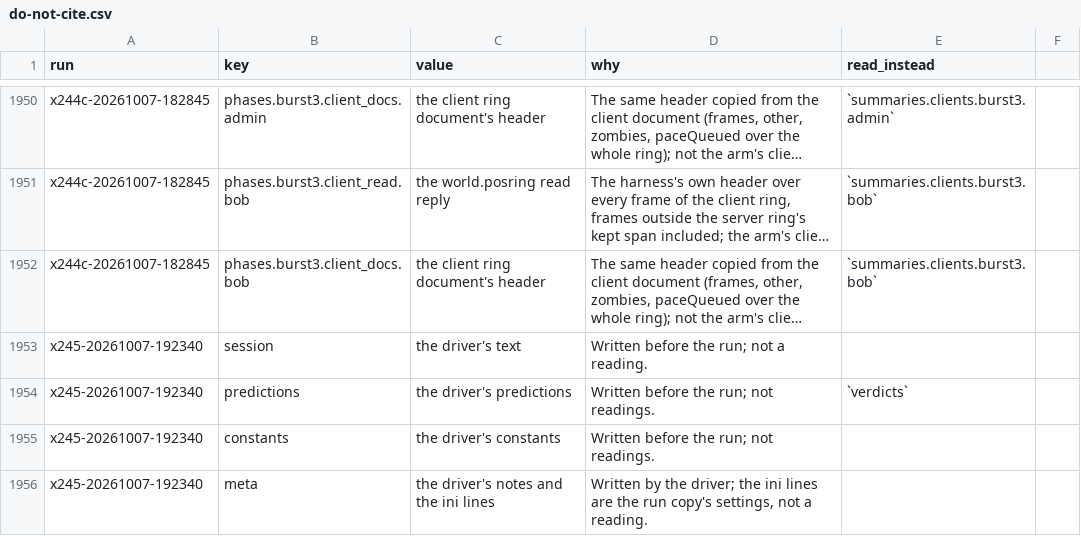
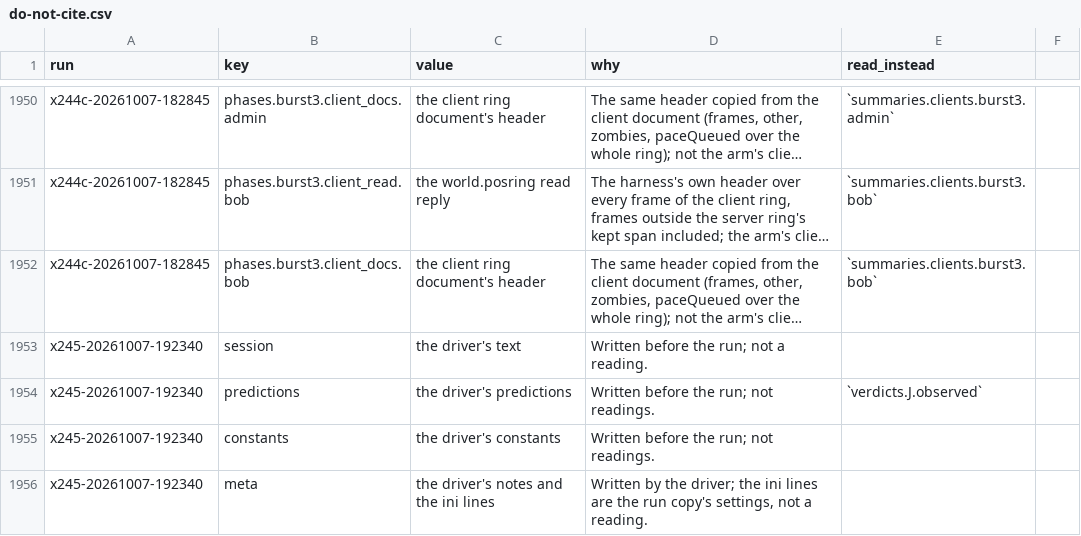
Before and after one commit to wengera/zomboid-mod-nutrition, a CSV file: docs/reference/do-not-cite.csv, drawn as a sheet; only a part is shown, gaps mark what is left out; long unchanged cells end in …; the diff names each change by its address in the sheet, - before the commit and + after, or states it on an @@ line.

Commit message:
Spike H5: the x245 guide and a do-not-cite row aligned with the connection reading

```diff
--- a/docs/reference/do-not-cite.csv
+++ b/docs/reference/do-not-cite.csv
-E1954 (read_instead): `verdicts`
+E1954 (read_instead): `verdicts.J.observed`
```
Also changed, not shown: 1 other file.
